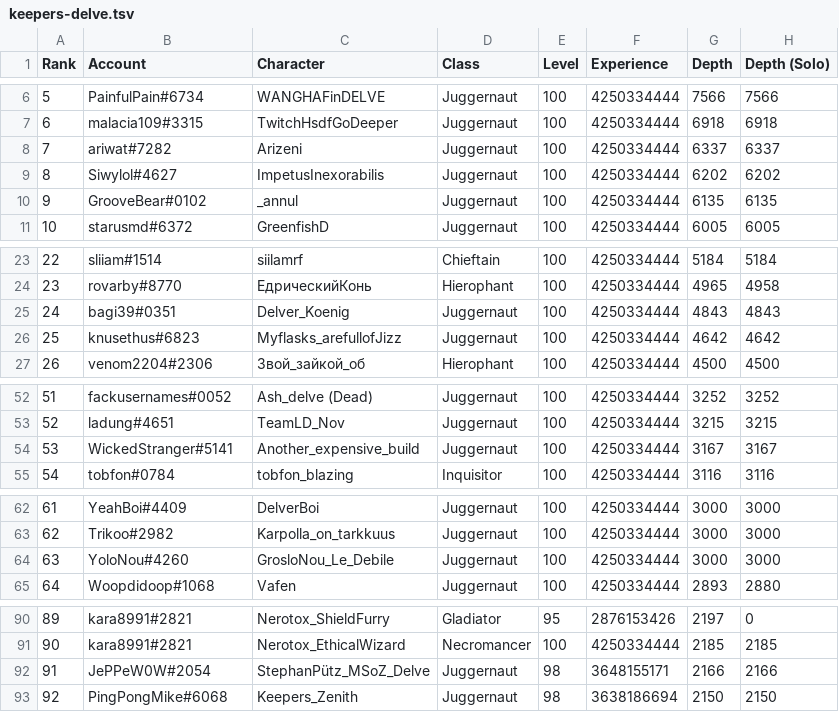
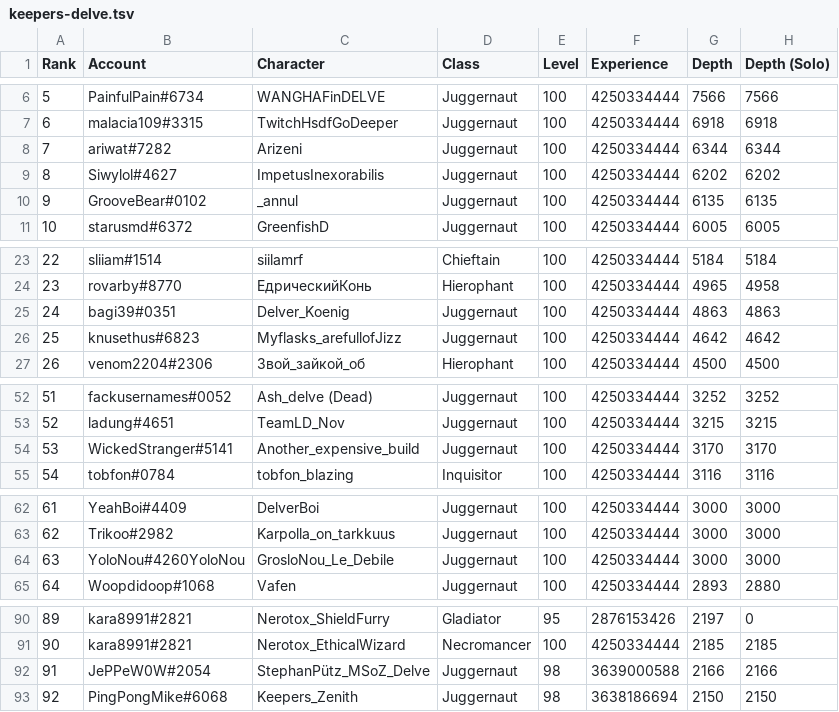
Before and after one commit to danis101/poe-ladder, a TSV file: data/keepers-delve.tsv, drawn as a sheet; only a part is shown, gaps mark what is left out.

```diff
--- a/data/keepers-delve.tsv
+++ b/data/keepers-delve.tsv
@@ -7,3 +7,3 @@ Rank	Account	Character	Class	Level	Experience	Depth	Depth (Solo)
 6	malacia109#3315	TwitchHsdfGoDeeper	Juggernaut	100	4250334444	6918	6918
-7	ariwat#7282	Arizeni	Juggernaut	100	4250334444	6337	6337
+7	ariwat#7282	Arizeni	Juggernaut	100	4250334444	6344	6344
 8	Siwylol#4627	ImpetusInexorabilis	Juggernaut	100	4250334444	6202	6202
@@ -24,3 +24,3 @@ Rank	Account	Character	Class	Level	Experience	Depth	Depth (Solo)
 23	rovarby#8770	ЕдрическийКонь	Hierophant	100	4250334444	4965	4958
-24	bagi39#0351	Delver_Koenig	Juggernaut	100	4250334444	4843	4843
+24	bagi39#0351	Delver_Koenig	Juggernaut	100	4250334444	4863	4863
 25	knusethus#6823	Myflasks_arefullofJizz	Juggernaut	100	4250334444	4642	4642
@@ -53,3 +53,3 @@ Rank	Account	Character	Class	Level	Experience	Depth	Depth (Solo)
 52	ladung#4651	TeamLD_Nov	Juggernaut	100	4250334444	3215	3215
-53	WickedStranger#5141	Another_expensive_build	Juggernaut	100	4250334444	3167	3167
+53	WickedStranger#5141	Another_expensive_build	Juggernaut	100	4250334444	3170	3170
 54	tobfon#0784	tobfon_blazing	Inquisitor	100	4250334444	3116	3116
@@ -63,3 +63,3 @@ Rank	Account	Character	Class	Level	Experience	Depth	Depth (Solo)
 62	Trikoo#2982	Karpolla_on_tarkkuus	Juggernaut	100	4250334444	3000	3000
-63	YoloNou#4260	GrosloNou_Le_Debile	Juggernaut	100	4250334444	3000	3000
+63	YoloNou#4260YoloNou	GrosloNou_Le_Debile	Juggernaut	100	4250334444	3000	3000
 64	Woopdidoop#1068	Vafen	Juggernaut	100	4250334444	2893	2880
@@ -91,3 +91,3 @@ Rank	Account	Character	Class	Level	Experience	Depth	Depth (Solo)
 90	kara8991#2821	Nerotox_EthicalWizard	Necromancer	100	4250334444	2185	2185
-91	JePPeW0W#2054	StephanPütz_MSoZ_Delve	Juggernaut	98	3648155171	2166	2166
+91	JePPeW0W#2054	StephanPütz_MSoZ_Delve	Juggernaut	98	3639000588	2166	2166
 92	PingPongMike#6068	Keepers_Zenith	Juggernaut	98	3638186694	2150	2150
```
